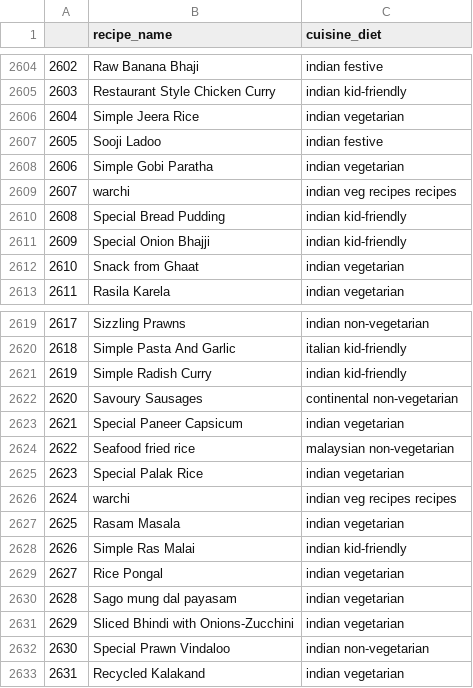
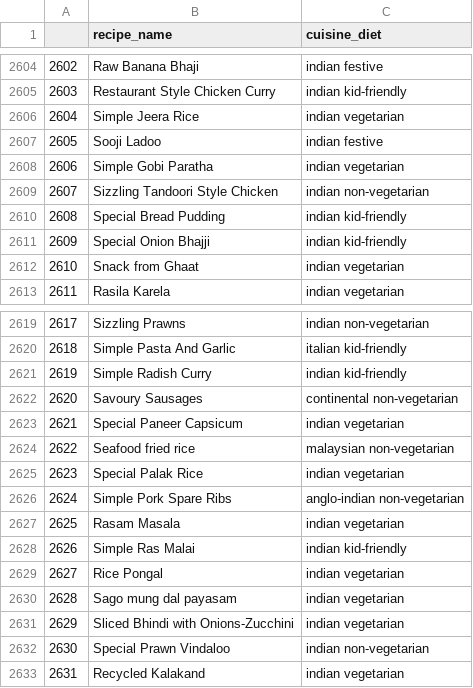
Before and after one commit to Nihar109/recipe_recommendation, a CSV file: recipe_data.csv, drawn as a sheet; only a part is shown, gaps mark what is left out.

```diff
--- a/recipe_data.csv
+++ b/recipe_data.csv
@@ -2608,3 +2608,3 @@
 2606,Simple Gobi Paratha,indian vegetarian
-2607,warchi,indian veg recipes recipes
+2607,Sizzling Tandoori Style Chicken,indian non-vegetarian
 2608,Special Bread Pudding,indian kid-friendly
@@ -2625,3 +2625,3 @@
 2623,Special Palak Rice,indian vegetarian
-2624,warchi,indian veg recipes recipes
+2624,Simple Pork Spare Ribs,anglo-indian non-vegetarian
 2625,Rasam Masala,indian vegetarian
```
Also changed, not shown: 2 other files.
